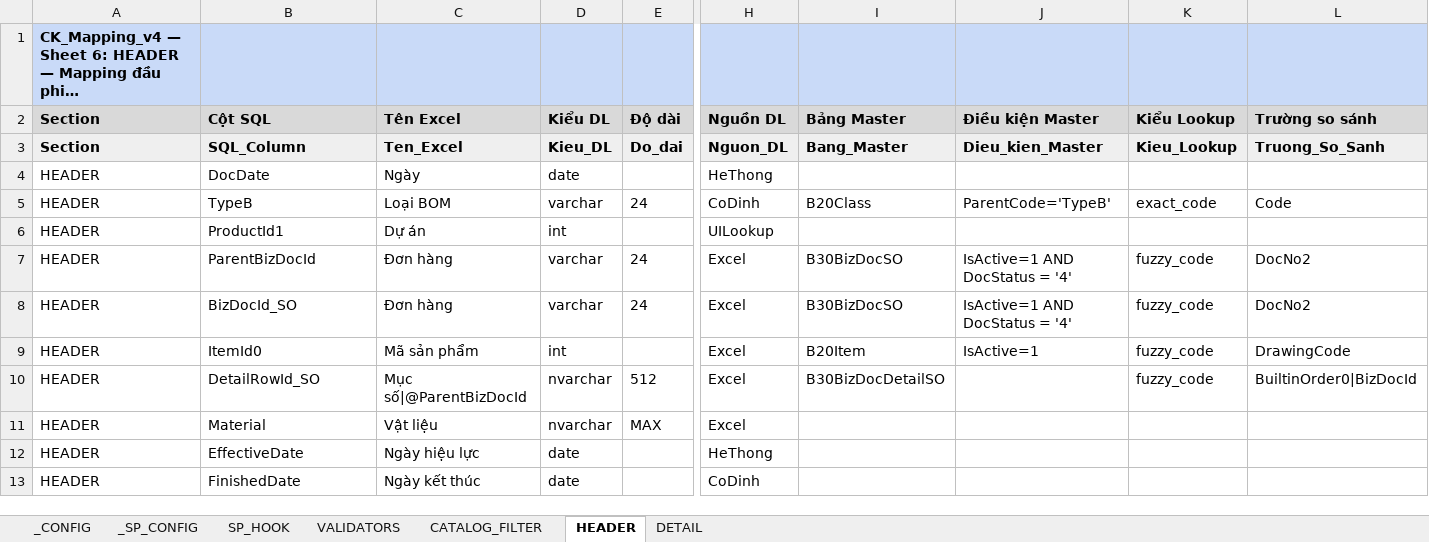
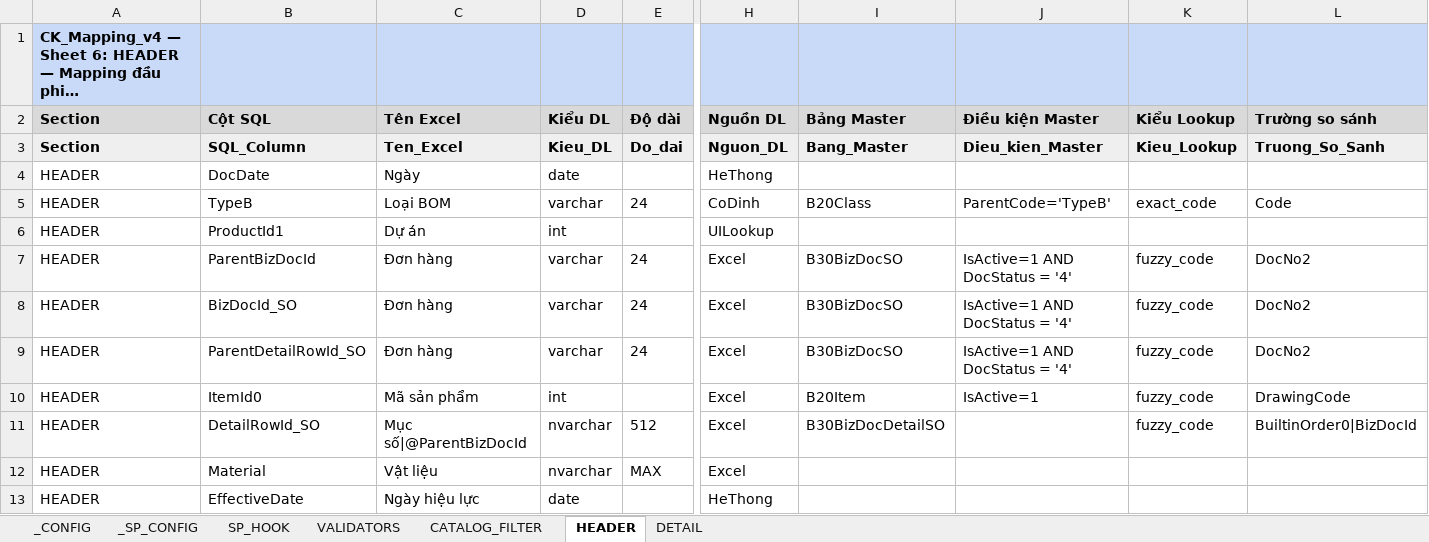
Before and after one commit to davit-philn/boho-import-tool, an Excel workbook: Tools/config/CK_Mapping_v5.xlsx, sheet HEADER, drawn as a sheet; only a part is shown, gaps mark what is left out; the shorter side is filled out with more unchanged rows; long unchanged cells end in …; values as stored, in another font and other column widths than the file's, no borders; rows hold the shown columns only; the diff names each change by its address in the sheet, - before the commit and + after, or states it on an @@ line.

```diff
--- a/Tools/config/CK_Mapping_v5.xlsx (sheet HEADER)
+++ b/Tools/config/CK_Mapping_v5.xlsx (sheet HEADER)
+row 9: HEADER | ParentDetailRowId_SO | Đơn hàng | varchar | 24 | Excel | B30BizDocSO | IsActive=1 AND DocStatus = '4' | fuzzy_code | DocNo2
```
